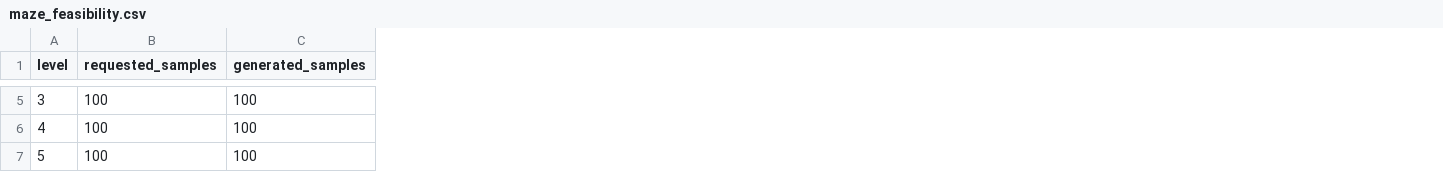
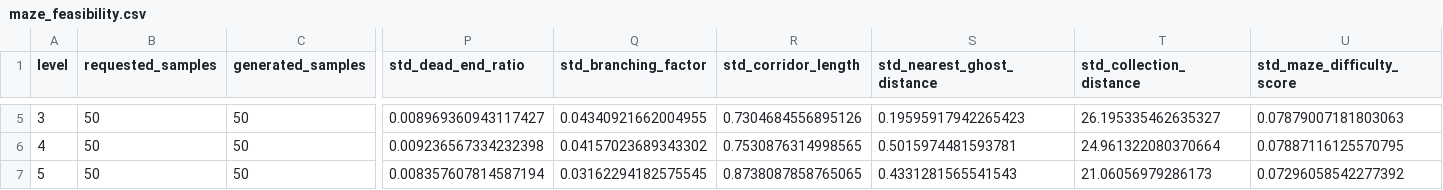
Before and after one commit to iwansteenhoff/Game_AI_Final_Project, a CSV file: results/maze_feasibility.csv, drawn as a sheet; only a part is shown, gaps mark what is left out; the diff covers the shown part only; the diff names each change by its address in the sheet, - before the commit and + after, or states it on an @@ line.

```diff
--- a/results/maze_feasibility.csv
+++ b/results/maze_feasibility.csv
+column P (std_dead_end_ratio), rows 5-7: 0.008969360943117427 | 0.009236567334232398 | 0.008357607814587194
+column Q (std_branching_factor), rows 5-7: 0.04340921662004955 | 0.04157023689343302 | 0.03162294182575545
+column R (std_corridor_length), rows 5-7: 0.7304684556895126 | 0.7530876314998565 | 0.8738087858765065
+column S (std_nearest_ghost_distance), rows 5-7: 0.19595917942265423 | 0.5015974481593781 | 0.4331281565541543
+column T (std_collection_distance), rows 5-7: 26.195335462635327 | 24.961322080370664 | 21.06056979286173
+column U (std_maze_difficulty_score), rows 5-7: 0.07879007181803063 | 0.07887116125570795 | 0.07296058542277392
-B5:B7 (requested_samples): 100
+B5:B7 (requested_samples): 50
-C5:C7 (generated_samples): 100
+C5:C7 (generated_samples): 50
```
Also changed, not shown: 76 edited cells elsewhere in this file, results/difficulty_calibration.csv, results/ghost_comparison.csv, 15 other files.
